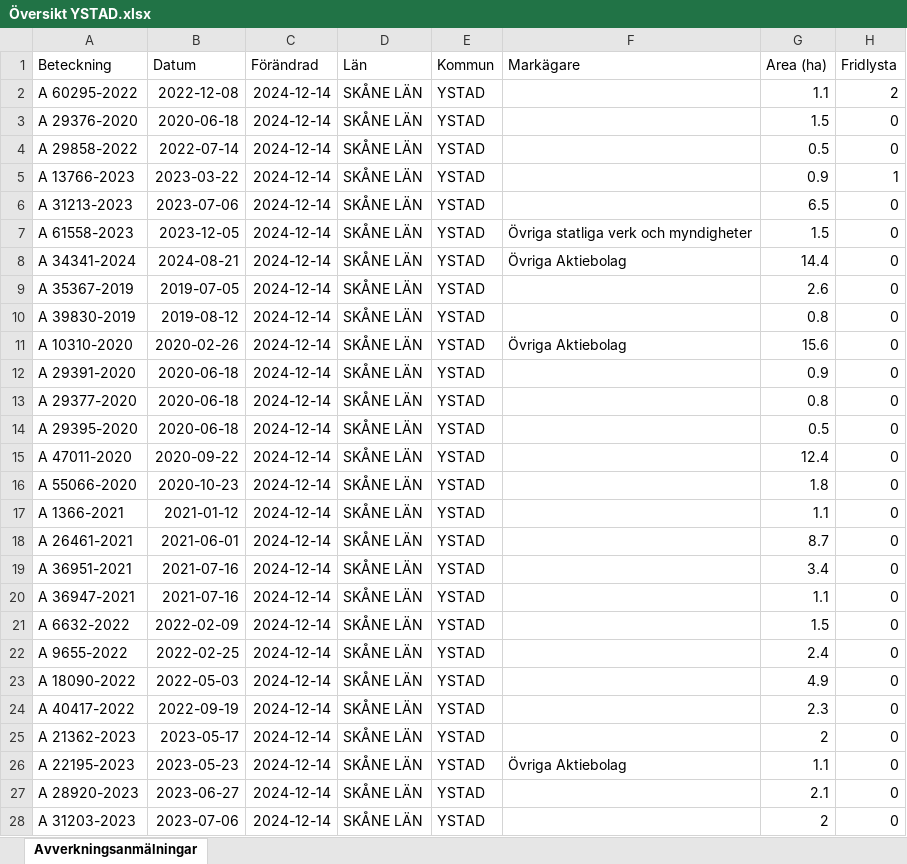
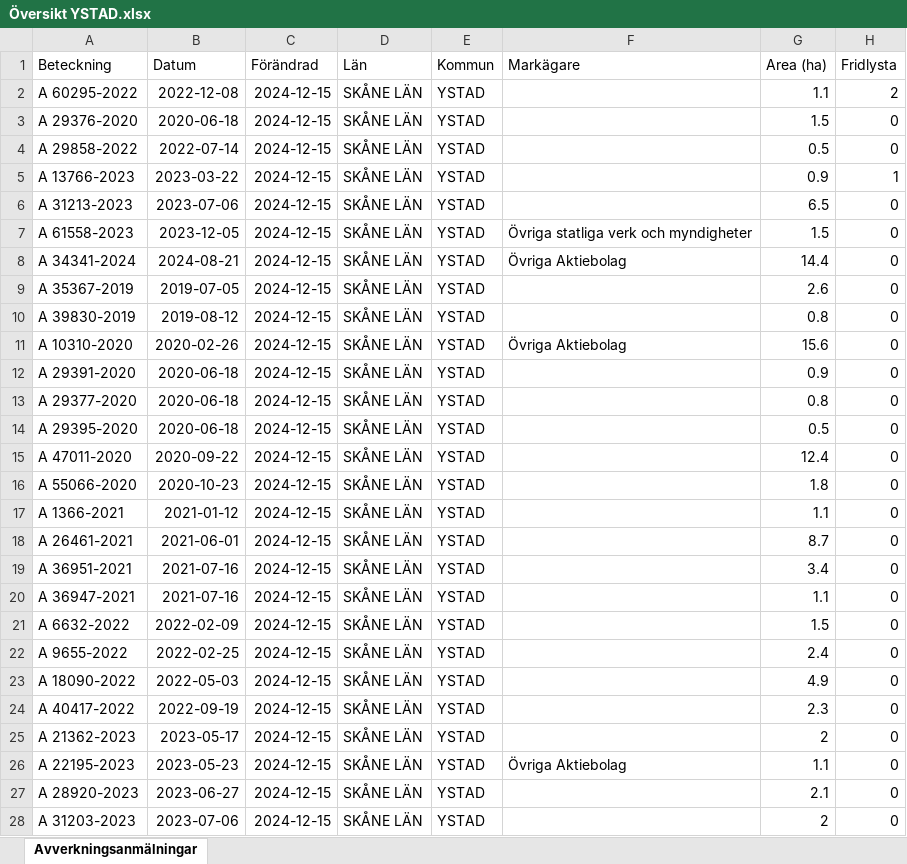
Before and after one commit to klasma/Logging_1286, an Excel workbook: Översikt YSTAD.xlsx, sheet Avverkningsanmälningar, drawn as a sheet; only a part is shown; values as stored, in another font and other column widths than the file's, no borders; the diff covers the shown part only; the diff names each change by its address in the sheet, - before the commit and + after, or states it on an @@ line.

```diff
--- a/Översikt YSTAD.xlsx (sheet Avverkningsanmälningar)
+++ b/Översikt YSTAD.xlsx (sheet Avverkningsanmälningar)
-C2:C28 (Förändrad): 2024-12-14
+C2:C28 (Förändrad): 2024-12-15
```
Also changed, not shown: 7 edited cells elsewhere in this sheet, artfynd/A 13766-2023 artfynd.xlsx, artfynd/A 29376-2020 artfynd.xlsx, 34 other files.
